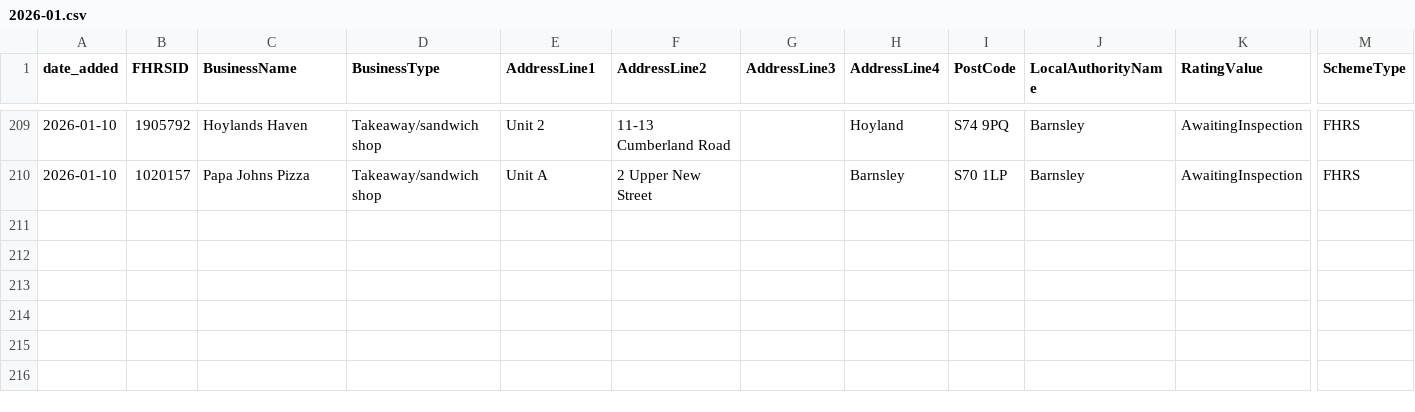
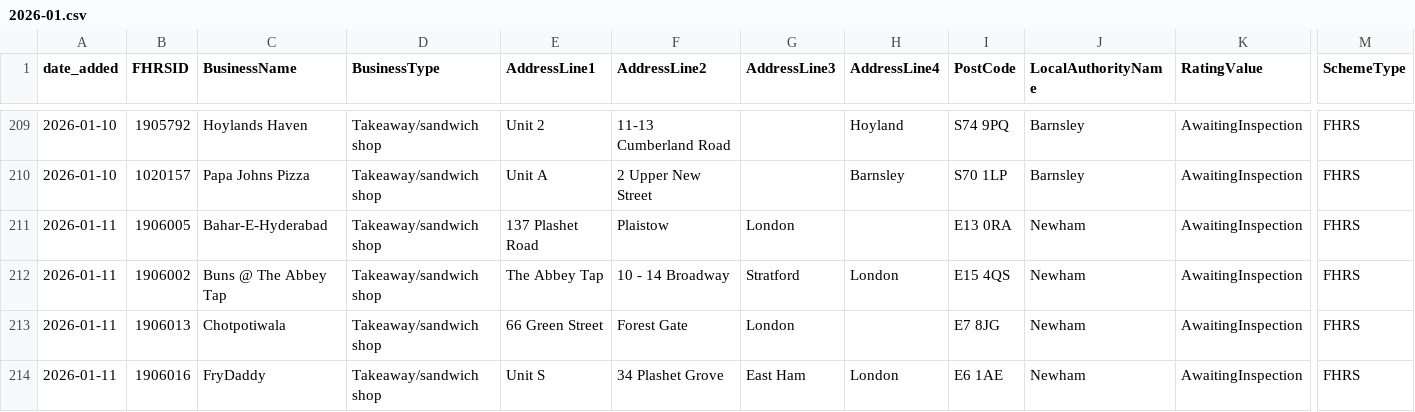
Before and after one commit to AP-Dev-Tools/independent-food-business-pulse, a CSV file: data/cumulative/TAKEAWAY/2026-01.csv, drawn as a sheet; only a part is shown, gaps mark what is left out; rows hold the shown columns only; the diff names each change by its address in the sheet, - before the commit and + after, or states it on an @@ line.

```diff
--- a/data/cumulative/TAKEAWAY/2026-01.csv
+++ b/data/cumulative/TAKEAWAY/2026-01.csv
+row 211: 2026-01-11 | 1906005 | Bahar-E-Hyderabad | Takeaway/sandwich shop | 137 Plashet Road | Plaistow | London |  | E13 0RA | Newham | AwaitingInspection | FHRS
+row 212: 2026-01-11 | 1906002 | Buns @ The Abbey Tap | Takeaway/sandwich shop | The Abbey Tap | 10 - 14 Broadway | Stratford | London | E15 4QS | Newham | AwaitingInspection | FHRS
+row 213: 2026-01-11 | 1906013 | Chotpotiwala | Takeaway/sandwich shop | 66 Green Street | Forest Gate | London |  | E7 8JG | Newham | AwaitingInspection | FHRS
+row 214: 2026-01-11 | 1906016 | FryDaddy | Takeaway/sandwich shop | Unit S | 34 Plashet Grove | East Ham | London | E6 1AE | Newham | AwaitingInspection | FHRS
```
Also changed, not shown: data/cumulative/MOBILE/2026-01.csv, data/cumulative/RESTAURANT_CAFE/2026-01.csv, 9 other files.
